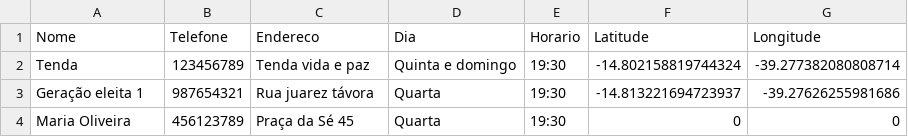
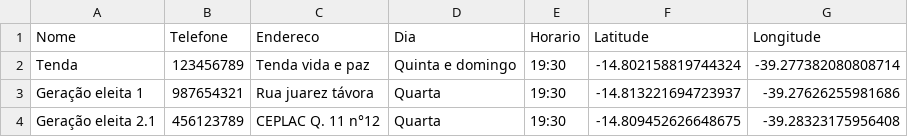
Before and after one commit to MicamAmorim/mapaDeCelulas, a CSV file: Database/dados.csv, drawn as a sheet; removed rows and columns are numbered as before the commit, all else as after; the diff names each change by its address in the sheet, - before the commit and + after, or states it on an @@ line.

Commit message:
Update dados.csv

```diff
--- a/Database/dados.csv
+++ b/Database/dados.csv
-row 4: Maria Oliveira | 456123789 | Praça da Sé 45 | Quarta | 19:30 | 0 | 0
+row 4: Geração eleita 2.1 | 456123789 | CEPLAC Q. 11 n°12 | Quarta | 19:30 | -14.809452626648675 | -39.28323175956408
```
